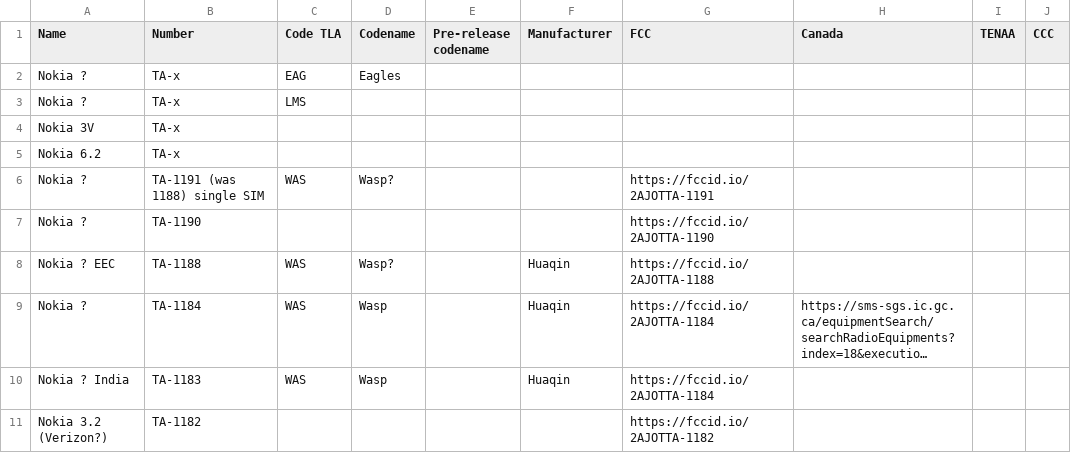
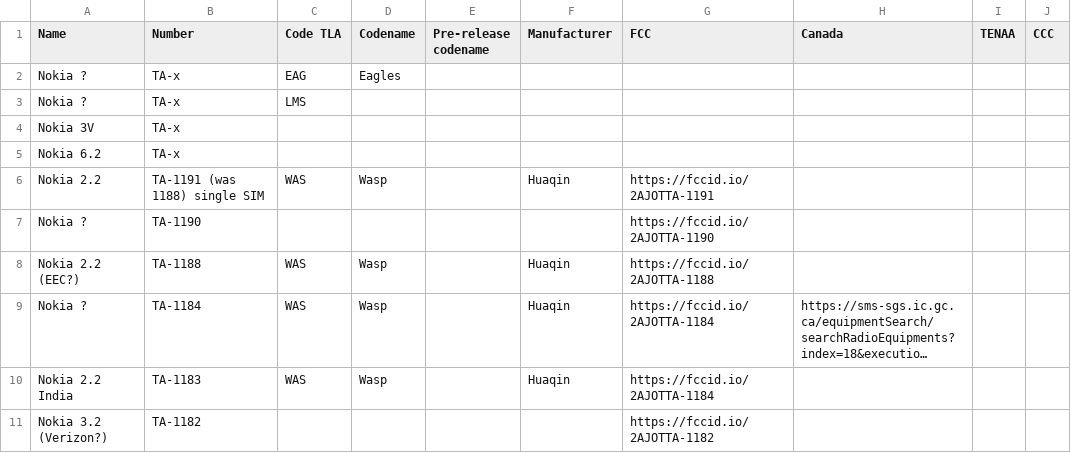
Before and after one commit to madb1lly/HMD-Nokia-phones-data, a CSV file: Nokia phones and codenames.csv, drawn as a sheet; only a part is shown; long unchanged cells end in …; the diff covers the shown part only; the diff names each change by its address in the sheet, - before the commit and + after, or states it on an @@ line.

Commit message:
Various
Add Nokia 2.2
Add TA-1174 and 1177
Add 7+ pre-release codename

```diff
--- a/Nokia phones and codenames.csv
+++ b/Nokia phones and codenames.csv
-A6 (Name): Nokia ?
+A6 (Name): Nokia 2.2
-D6 (Codename): Wasp?
+D6 (Codename): Wasp
-F6 (Manufacturer): (empty)
+F6 (Manufacturer): Huaqin
-A8 (Name): Nokia ? EEC
+A8 (Name): Nokia 2.2 (EEC?)
-D8 (Codename): Wasp?
+D8 (Codename): Wasp
-A10 (Name): Nokia ? India
+A10 (Name): Nokia 2.2 India
```
Also changed, not shown: 2 added rows and 6 edited cells elsewhere in this file.
